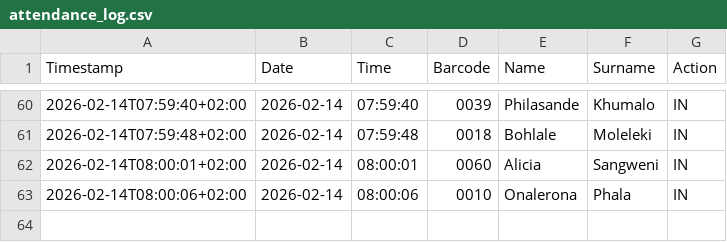
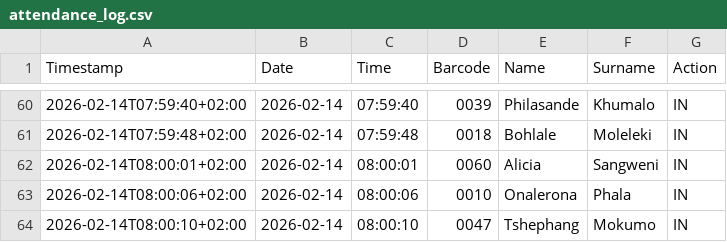
Before and after one commit to Thoko654/Attendance-Register-, a CSV file: data/attendance_log.csv, drawn as a sheet; only a part is shown, gaps mark what is left out; the diff names each change by its address in the sheet, - before the commit and + after, or states it on an @@ line.

Commit message:
Update data/attendance_log.csv

```diff
--- a/data/attendance_log.csv
+++ b/data/attendance_log.csv
+row 64: 2026-02-14T08:00:10+02:00 | 2026-02-14 | 08:00:10 | 0047 | Tshephang | Mokumo | IN
```
